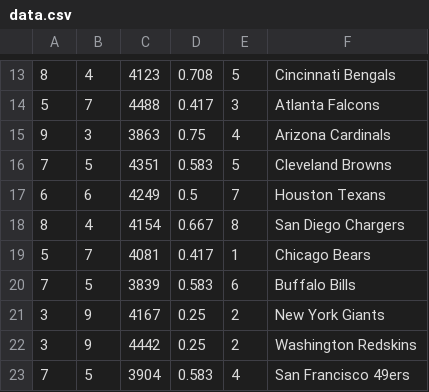
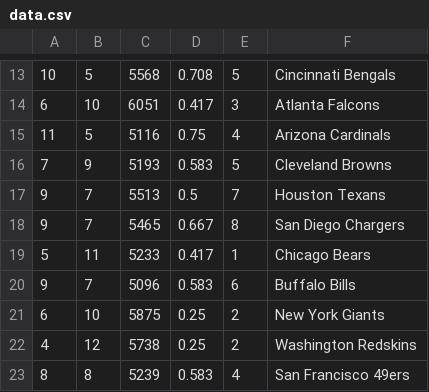
Before and after one commit to Rishiswaz/CIS-22C-Group-Project, a CSV file: FantasySportsApplication/data.csv, drawn as a sheet; only a part is shown, gaps mark what is left out; the diff covers the shown part only.

```diff
--- a/FantasySportsApplication/data.csv
+++ b/FantasySportsApplication/data.csv
@@ -13,11 +13,11 @@
-8,4,4123,0.708,5,Cincinnati Bengals
-5,7,4488,0.417,3,Atlanta Falcons
-9,3,3863,0.75,4,Arizona Cardinals
-7,5,4351,0.583,5,Cleveland Browns
-6,6,4249,0.5,7,Houston Texans
-8,4,4154,0.667,8,San Diego Chargers
-5,7,4081,0.417,1,Chicago Bears
-7,5,3839,0.583,6,Buffalo Bills
-3,9,4167,0.25,2,New York Giants
-3,9,4442,0.25,2,Washington Redskins
-7,5,3904,0.583,4,San Francisco 49ers
+10,5,5568,0.708,5,Cincinnati Bengals
+6,10,6051,0.417,3,Atlanta Falcons
+11,5,5116,0.75,4,Arizona Cardinals
+7,9,5193,0.583,5,Cleveland Browns
+9,7,5513,0.5,7,Houston Texans
+9,7,5465,0.667,8,San Diego Chargers
+5,11,5233,0.417,1,Chicago Bears
+9,7,5096,0.583,6,Buffalo Bills
+6,10,5875,0.25,2,New York Giants
+4,12,5738,0.25,2,Washington Redskins
+8,8,5239,0.583,4,San Francisco 49ers
```
Also changed, not shown: 58 edited cells elsewhere in this file.
